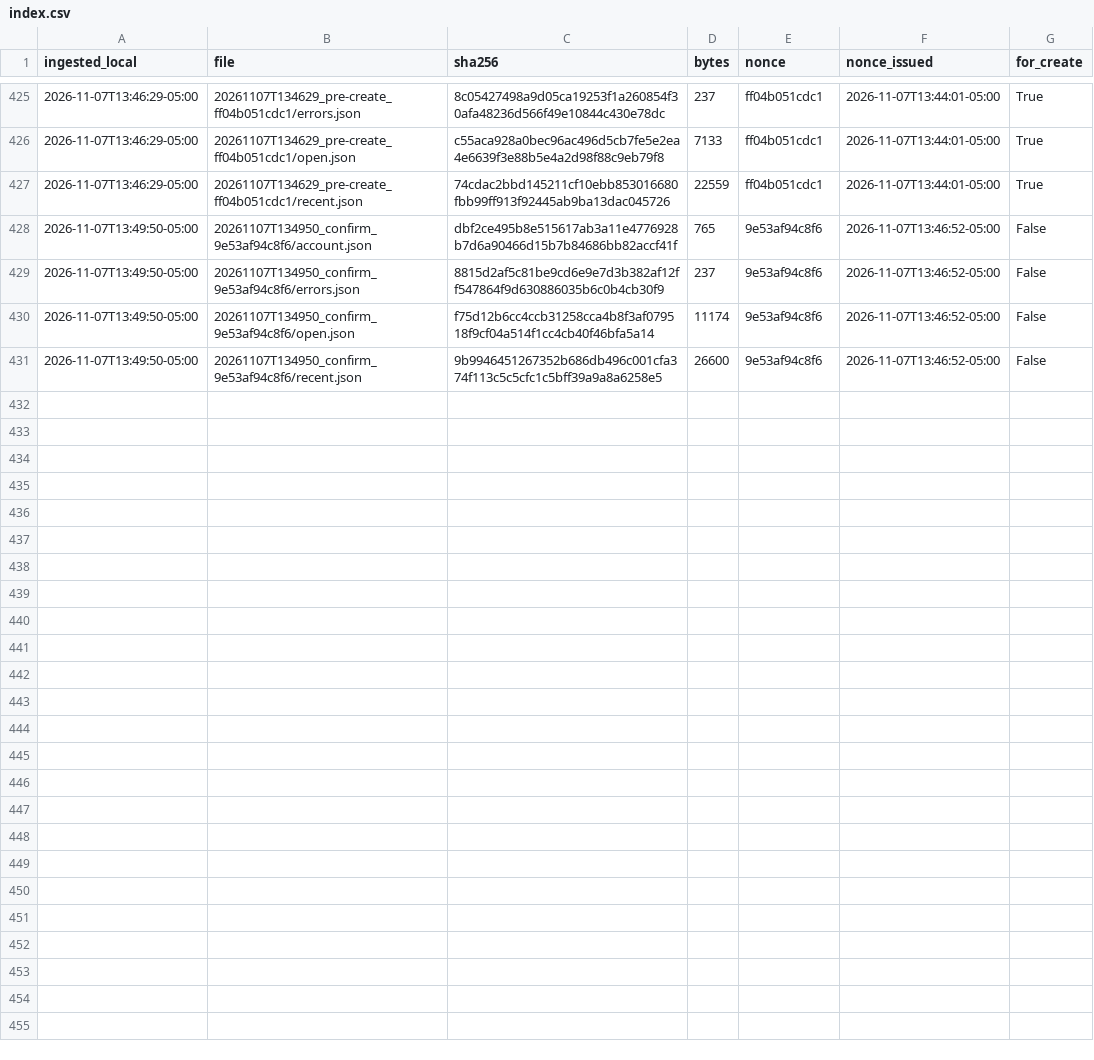
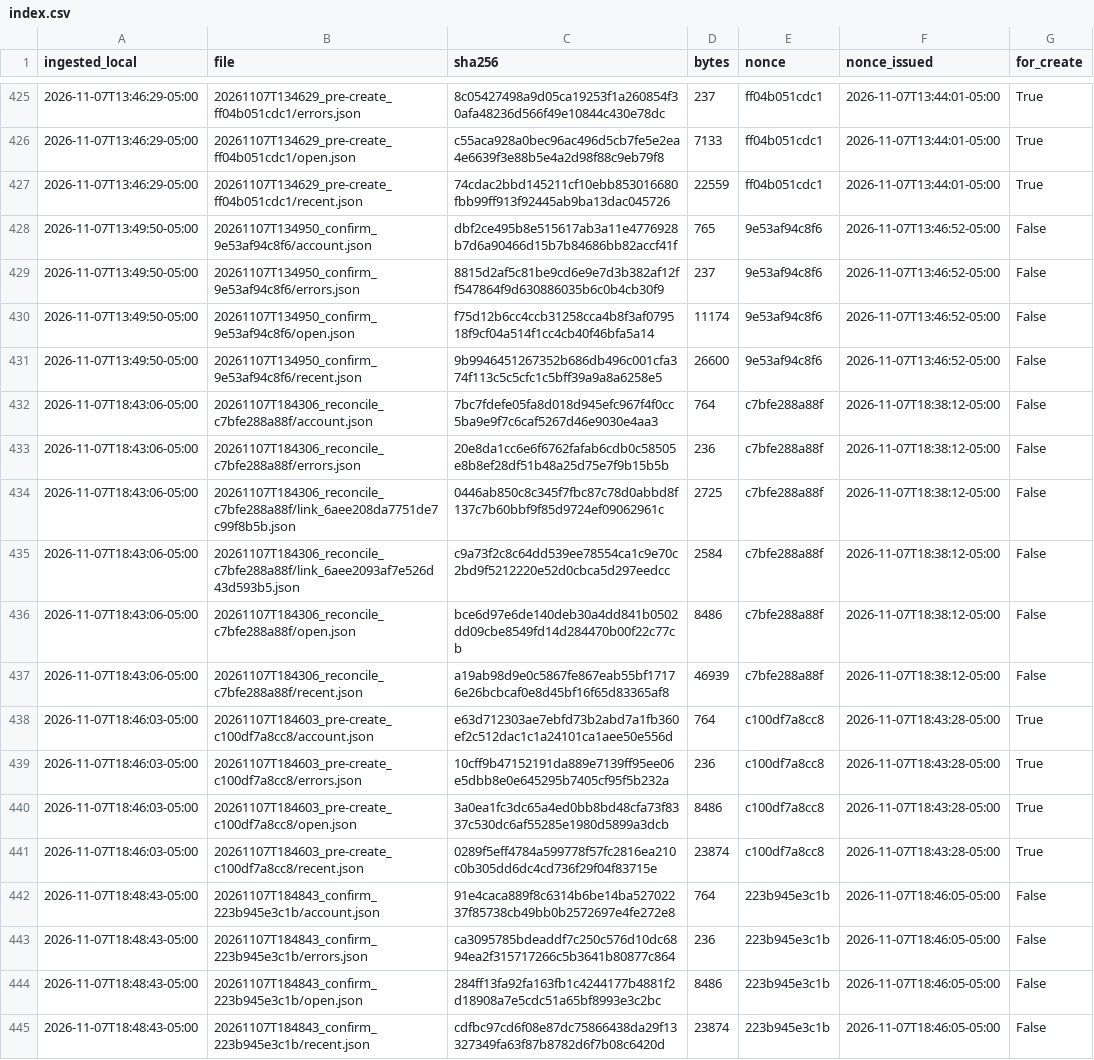
Before and after one commit to eduardomora041092-niolab/curiolab-studio-30, a CSV file: evidence/buffer/index.csv, drawn as a sheet; only a part is shown, gaps mark what is left out.

```diff
--- a/evidence/buffer/index.csv
+++ b/evidence/buffer/index.csv
@@ -431 +431,15 @@ ingested_local,file,sha256,bytes,nonce,nonce_issued,for_create
 2026-11-07T13:49:50-05:00,20261107T134950_confirm_9e53af94c8f6/recent.json,9b9946451267352b686db496c001cfa374f113c5c5cfc1c5bff39a9a8a6258e5,26600,9e53af94c8f6,2026-11-07T13:46:52-05:00,False
+2026-11-07T18:43:06-05:00,20261107T184306_reconcile_c7bfe288a88f/account.json,7bc7fdefe05fa8d018d945efc967f4f0cc5ba9e9f7c6caf5267d46e9030e4aa3,764,c7bfe288a88f,2026-11-07T18:38:12-05:00,False
+2026-11-07T18:43:06-05:00,20261107T184306_reconcile_c7bfe288a88f/errors.json,20e8da1cc6e6f6762fafab6cdb0c58505e8b8ef28df51b48a25d75e7f9b15b5b,236,c7bfe288a88f,2026-11-07T18:38:12-05:00,False
+2026-11-07T18:43:06-05:00,20261107T184306_reconcile_c7bfe288a88f/link_6aee208da7751de7c99f8b5b.json,0446ab850c8c345f7fbc87c78d0abbd8f137c7b60bbf9f85d9724ef09062961c,2725,c7bfe288a88f,2026-11-07T18:38:12-05:00,False
+2026-11-07T18:43:06-05:00,20261107T184306_reconcile_c7bfe288a88f/link_6aee2093af7e526d43d593b5.json,c9a73f2c8c64dd539ee78554ca1c9e70c2bd9f5212220e52d0cbca5d297eedcc,2584,c7bfe288a88f,2026-11-07T18:38:12-05:00,False
+2026-11-07T18:43:06-05:00,20261107T184306_reconcile_c7bfe288a88f/open.json,bce6d97e6de140deb30a4dd841b0502dd09cbe8549fd14d284470b00f22c77cb,8486,c7bfe288a88f,2026-11-07T18:38:12-05:00,False
+2026-11-07T18:43:06-05:00,20261107T184306_reconcile_c7bfe288a88f/recent.json,a19ab98d9e0c5867fe867eab55bf17176e26bcbcaf0e8d45bf16f65d83365af8,46939,c7bfe288a88f,2026-11-07T18:38:12-05:00,False
+2026-11-07T18:46:03-05:00,20261107T184603_pre-create_c100df7a8cc8/account.json,e63d712303ae7ebfd73b2abd7a1fb360ef2c512dac1c1a24101ca1aee50e556d,764,c100df7a8cc8,2026-11-07T18:43:28-05:00,True
+2026-11-07T18:46:03-05:00,20261107T184603_pre-create_c100df7a8cc8/errors.json,10cff9b47152191da889e7139ff95ee06e5dbb8e0e645295b7405cf95f5b232a,236,c100df7a8cc8,2026-11-07T18:43:28-05:00,True
+2026-11-07T18:46:03-05:00,20261107T184603_pre-create_c100df7a8cc8/open.json,3a0ea1fc3dc65a4ed0bb8bd48cfa73f8337c530dc6af55285e1980d5899a3dcb,8486,c100df7a8cc8,2026-11-07T18:43:28-05:00,True
+2026-11-07T18:46:03-05:00,20261107T184603_pre-create_c100df7a8cc8/recent.json,0289f5eff4784a599778f57fc2816ea210c0b305dd6dc4cd736f29f04f83715e,23874,c100df7a8cc8,2026-11-07T18:43:28-05:00,True
+2026-11-07T18:48:43-05:00,20261107T184843_confirm_223b945e3c1b/account.json,91e4caca889f8c6314b6be14ba52702237f85738cb49bb0b2572697e4fe272e8,764,223b945e3c1b,2026-11-07T18:46:05-05:00,False
+2026-11-07T18:48:43-05:00,20261107T184843_confirm_223b945e3c1b/errors.json,ca3095785bdeaddf7c250c576d10dc6894ea2f315717266c5b3641b80877c864,236,223b945e3c1b,2026-11-07T18:46:05-05:00,False
+2026-11-07T18:48:43-05:00,20261107T184843_confirm_223b945e3c1b/open.json,284ff13fa92fa163fb1c4244177b4881f2d18908a7e5cdc51a65bf8993e3c2bc,8486,223b945e3c1b,2026-11-07T18:46:05-05:00,False
+2026-11-07T18:48:43-05:00,20261107T184843_confirm_223b945e3c1b/recent.json,cdfbc97cd6f08e87dc75866438da29f13327349fa63f87b8782d6f7b08c6420d,23874,223b945e3c1b,2026-11-07T18:46:05-05:00,False
```
Also changed, not shown: calendar/CurioLab_calendario_90.csv, logs/metrics.csv, 24 other files.
